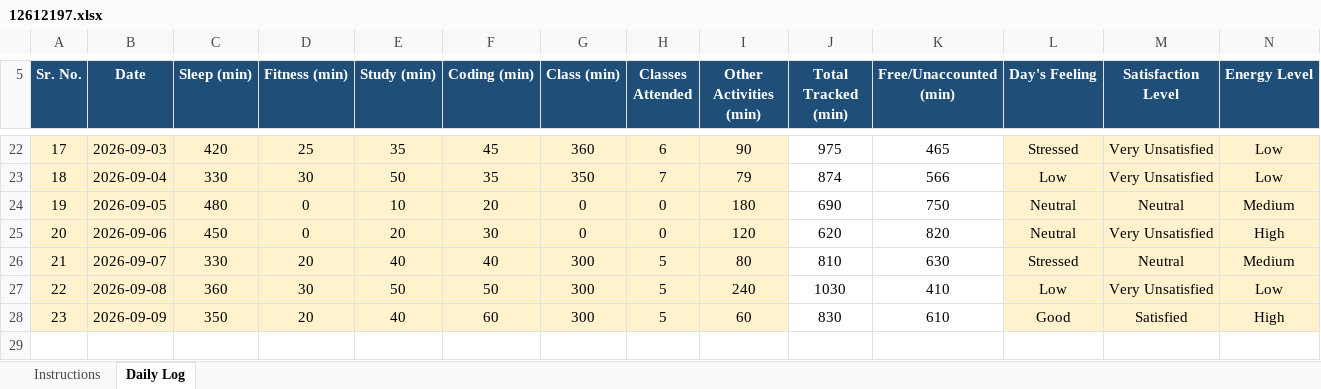
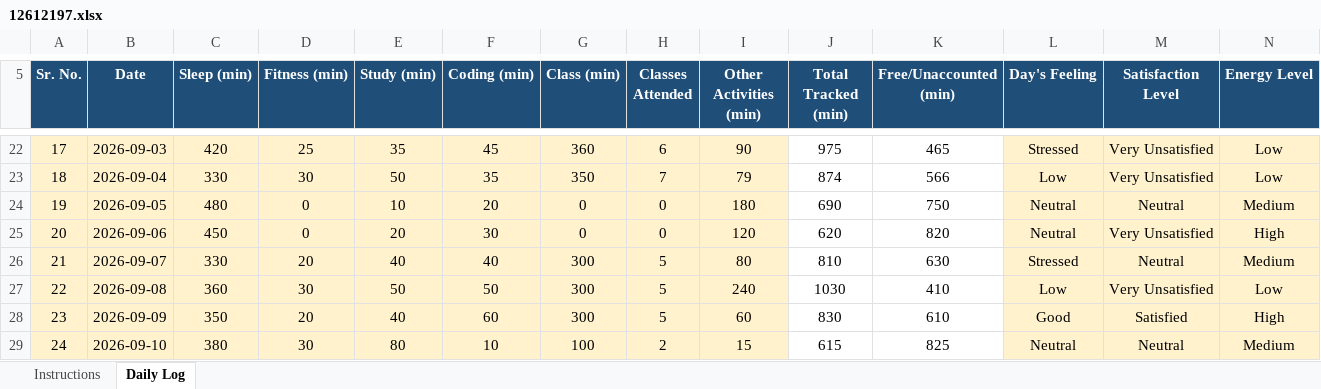
Before and after one commit to MayankSingh-2002/Coding-Journey, an Excel workbook: 12612197.xlsx, sheet Daily Log, drawn as a sheet; only a part is shown, gaps mark what is left out; values as stored, in another font and other column widths than the file's, no borders; conditional formats not drawn; rows hold the shown columns only; the diff names each change by its address in the sheet, - before the commit and + after, or states it on an @@ line.

Commit message:
Updated Excel Data Day 24.

```diff
--- a/12612197.xlsx (sheet Daily Log)
+++ b/12612197.xlsx (sheet Daily Log)
+row 29: 24 | 2026-09-10 | 380 | 30 | 80 | 10 | 100 | 2 | 15 | 615 | 825 | Neutral | Neutral | Medium
```
